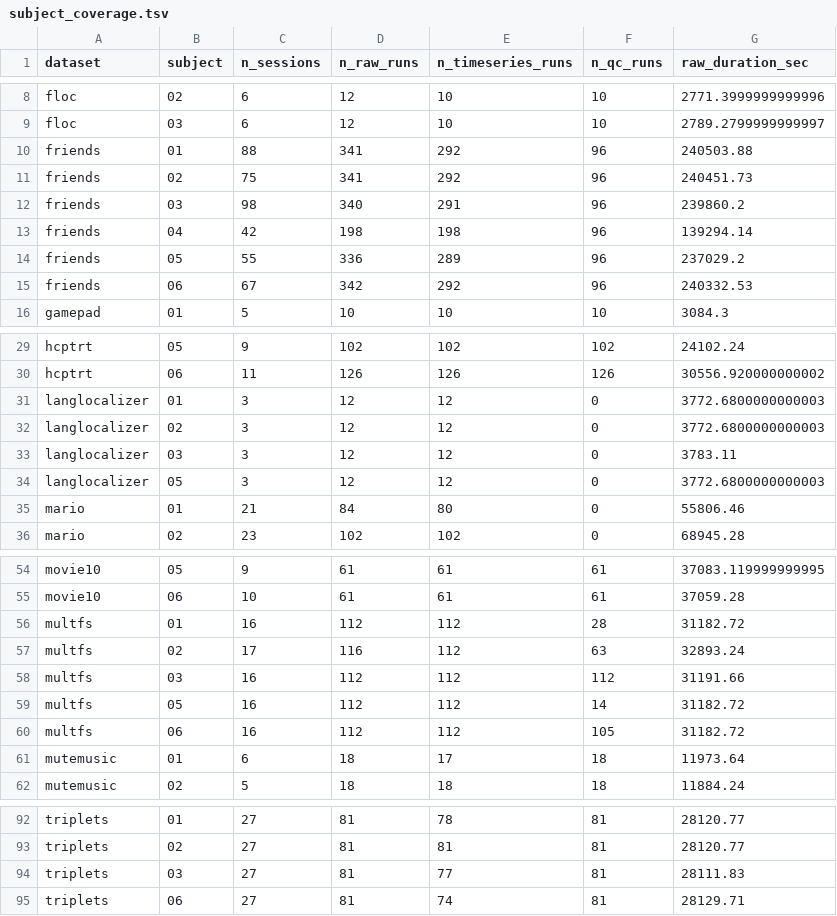
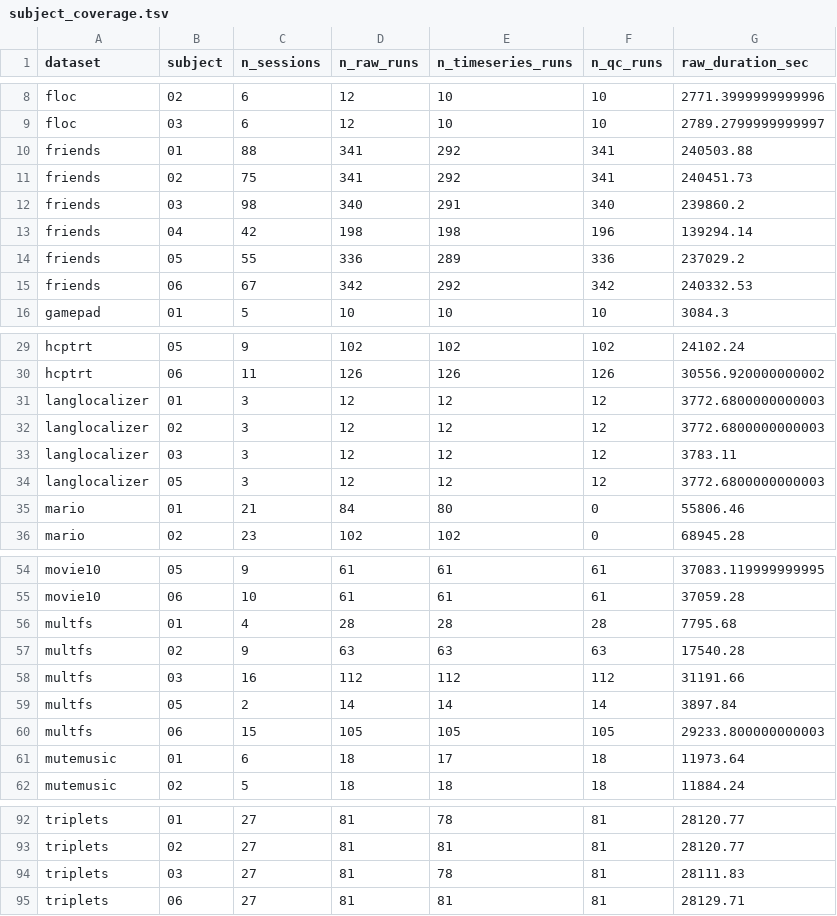
Before and after one commit to courtois-neuromod/cneuromod.all.connectome_stats, a TSV file: output_data/inventory/subject_coverage.tsv, drawn as a sheet; only a part is shown, gaps mark what is left out.

```diff
--- a/output_data/inventory/subject_coverage.tsv
+++ b/output_data/inventory/subject_coverage.tsv
@@ -9,8 +9,8 @@ floc	02	6	12	10	10	2771.3999999999996
 floc	03	6	12	10	10	2789.2799999999997
-friends	01	88	341	292	96	240503.88
-friends	02	75	341	292	96	240451.73
-friends	03	98	340	291	96	239860.2
-friends	04	42	198	198	96	139294.14
-friends	05	55	336	289	96	237029.2
-friends	06	67	342	292	96	240332.53
+friends	01	88	341	292	341	240503.88
+friends	02	75	341	292	341	240451.73
+friends	03	98	340	291	340	239860.2
+friends	04	42	198	198	196	139294.14
+friends	05	55	336	289	336	237029.2
+friends	06	67	342	292	342	240332.53
 gamepad	01	5	10	10	10	3084.3
@@ -30,6 +30,6 @@ hcptrt	05	9	102	102	102	24102.24
 hcptrt	06	11	126	126	126	30556.920000000002
-langlocalizer	01	3	12	12	0	3772.6800000000003
-langlocalizer	02	3	12	12	0	3772.6800000000003
-langlocalizer	03	3	12	12	0	3783.11
-langlocalizer	05	3	12	12	0	3772.6800000000003
+langlocalizer	01	3	12	12	12	3772.6800000000003
+langlocalizer	02	3	12	12	12	3772.6800000000003
+langlocalizer	03	3	12	12	12	3783.11
+langlocalizer	05	3	12	12	12	3772.6800000000003
 mario	01	21	84	80	0	55806.46
@@ -55,7 +55,7 @@ movie10	05	9	61	61	61	37083.119999999995
 movie10	06	10	61	61	61	37059.28
-multfs	01	16	112	112	28	31182.72
-multfs	02	17	116	112	63	32893.24
+multfs	01	4	28	28	28	7795.68
+multfs	02	9	63	63	63	17540.28
 multfs	03	16	112	112	112	31191.66
-multfs	05	16	112	112	14	31182.72
-multfs	06	16	112	112	105	31182.72
+multfs	05	2	14	14	14	3897.84
+multfs	06	15	105	105	105	29233.800000000003
 mutemusic	01	6	18	17	18	11973.64
@@ -93,3 +93,3 @@ triplets	01	27	81	78	81	28120.77
 triplets	02	27	81	81	81	28120.77
-triplets	03	27	81	77	81	28111.83
-triplets	06	27	81	74	81	28129.71
+triplets	03	27	81	78	81	28111.83
+triplets	06	27	81	81	81	28129.71
```
Also changed, not shown: output_data/inventory/dataset_coverage.tsv, output_data/inventory/inventory_gaps.tsv, 6 other files.
